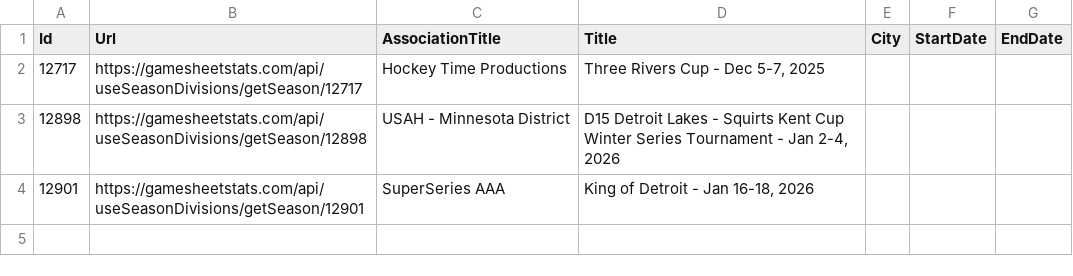
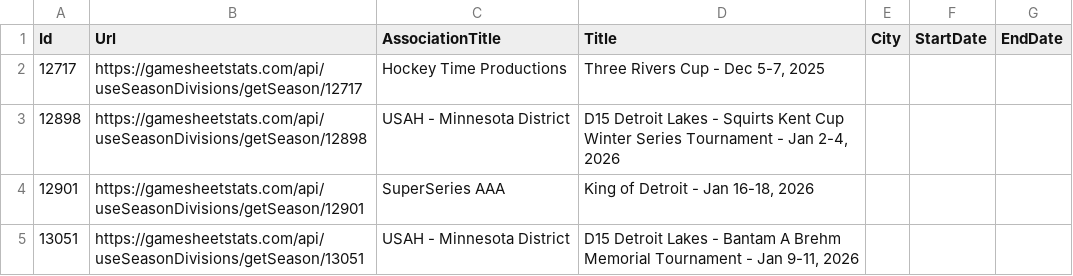
Before and after one commit to ChrisHammond/2025-26-12UA1-Scouting, a CSV file: scripts/tournament_matches.csv, drawn as a sheet; the diff names each change by its address in the sheet, - before the commit and + after, or states it on an @@ line.

```diff
--- a/scripts/tournament_matches.csv
+++ b/scripts/tournament_matches.csv
+row 5: 13051 | https://gamesheetstats.com/api/useSeasonDivisions/getSeason/13051 | USAH - Minnesota District | D15 Detroit Lakes - Bantam A Brehm Memorial Tournament - Jan 9-11, 2026
```
Also changed, not shown: 2 other files.
